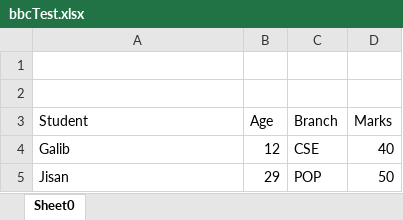
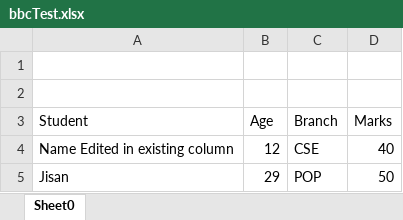
Before and after one commit to rifat71/bbc-xlsx, an Excel workbook: bbcTest.xlsx, sheet Sheet0, drawn as a sheet; values as stored, in another font and other column widths than the file's, no borders; the diff names each change by its address in the sheet, - before the commit and + after, or states it on an @@ line.

Commit message:
GA-1000: Edit existing data

```diff
--- a/bbcTest.xlsx (sheet Sheet0)
+++ b/bbcTest.xlsx (sheet Sheet0)
-A4 (Student): Galib
+A4 (Student): Name Edited in existing column
```
Also changed, not shown: 1 other file.
